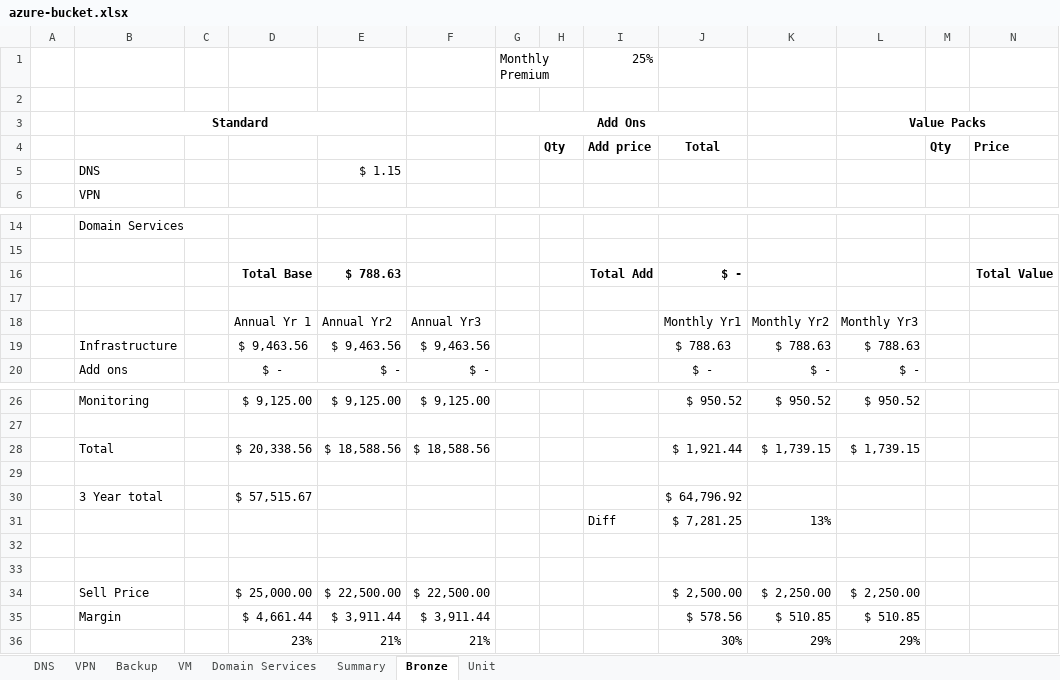
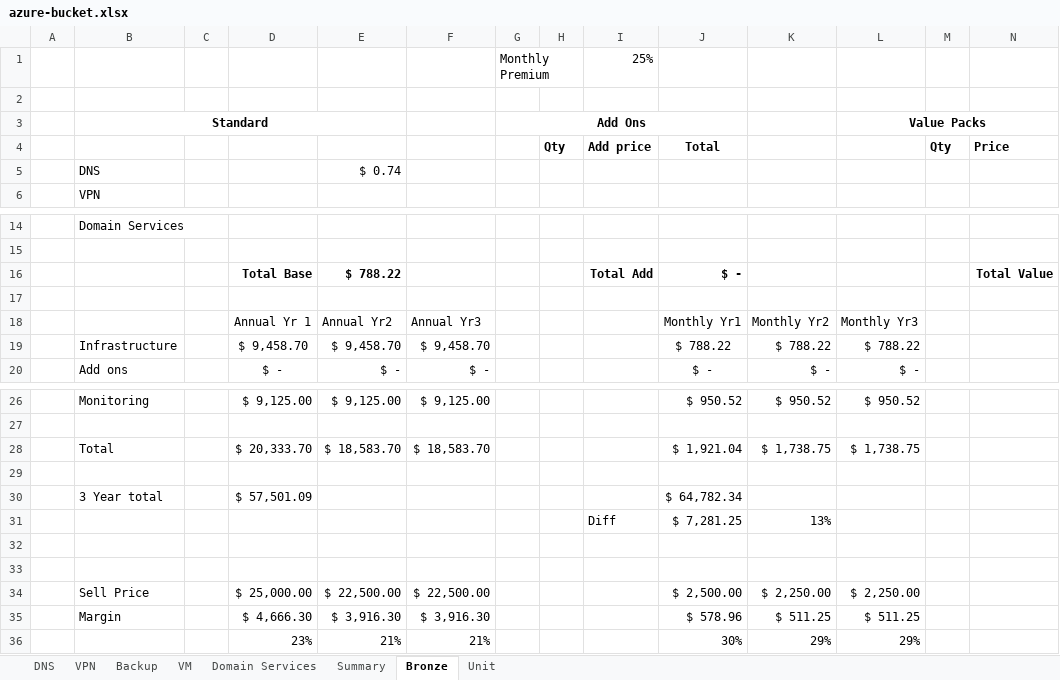
Before and after one commit to directorcia/Azure, an Excel workbook: azure-bucket.xlsx, sheet Bronze, drawn as a sheet; only a part is shown, gaps mark what is left out; values as stored, in another font and other column widths than the file's, no borders; removed rows and columns are numbered as before the commit, all else as after; rows hold the shown columns only; the diff names each change by its address in the sheet, - before the commit and + after, or states it on an @@ line.

Commit message:
Update price

```diff
--- a/azure-bucket.xlsx (sheet Bronze)
+++ b/azure-bucket.xlsx (sheet Bronze)
-E5: $ 1.15
+E5: $ 0.74
-E16: $ 788.63
+E16: $ 788.22
-row 19:  | Infrastructure |  | $ 9,463.56 | $ 9,463.56 | $ 9,463.56 |  |  |  | $ 788.63 | $ 788.63 | $ 788.63
+row 19:  | Infrastructure |  | $ 9,458.70 | $ 9,458.70 | $ 9,458.70 |  |  |  | $ 788.22 | $ 788.22 | $ 788.22
-row 28:  | Total |  | $ 20,338.56 | $ 18,588.56 | $ 18,588.56 |  |  |  | $ 1,921.44 | $ 1,739.15 | $ 1,739.15
+row 28:  | Total |  | $ 20,333.70 | $ 18,583.70 | $ 18,583.70 |  |  |  | $ 1,921.04 | $ 1,738.75 | $ 1,738.75
-row 30:  | 3 Year total |  | $ 57,515.67 |  |  |  |  |  | $ 64,796.92
+row 30:  | 3 Year total |  | $ 57,501.09 |  |  |  |  |  | $ 64,782.34
-row 35:  | Margin |  | $ 4,661.44 | $ 3,911.44 | $ 3,911.44 |  |  |  | $ 578.56 | $ 510.85 | $ 510.85
+row 35:  | Margin |  | $ 4,666.30 | $ 3,916.30 | $ 3,916.30 |  |  |  | $ 578.96 | $ 511.25 | $ 511.25
```
Also changed, not shown: sheet Unit, sheet DNS.
